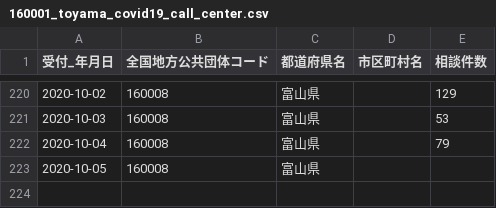
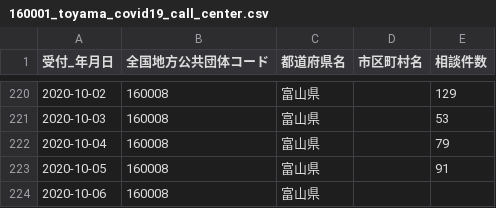
Before and after one commit to imabari/toyama-covid19, a CSV file: 160001_toyama_covid19_call_center.csv, drawn as a sheet; only a part is shown, gaps mark what is left out.

```diff
--- a/160001_toyama_covid19_call_center.csv
+++ b/160001_toyama_covid19_call_center.csv
@@ -222,2 +222,3 @@
 2020-10-04,160008,富山県,,79
-2020-10-05,160008,富山県,,
+2020-10-05,160008,富山県,,91
+2020-10-06,160008,富山県,,
```
Also changed, not shown: 160001_toyama_covid19_antigen_test_people.csv, 160001_toyama_covid19_confirm_negative.csv, 6 other files.
